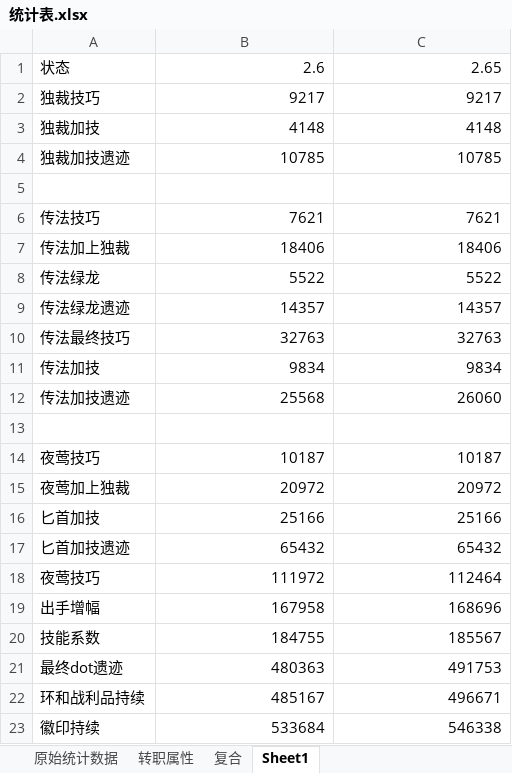
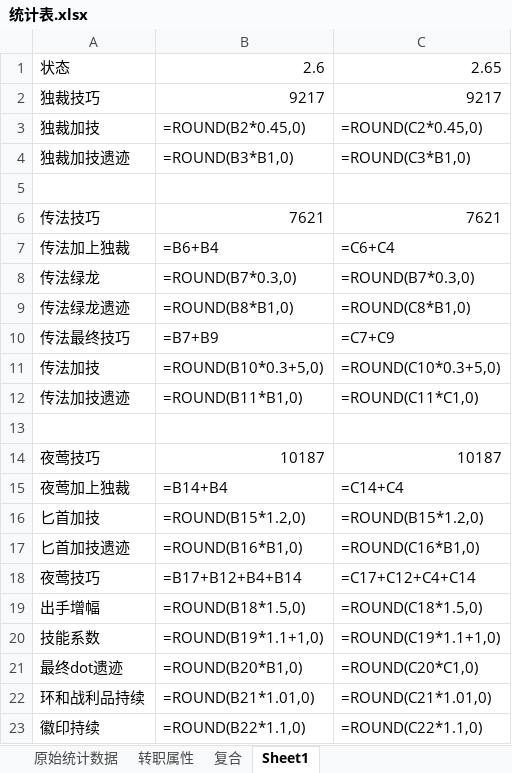
Before and after one commit to Xinjian-Jiang/Pub, an Excel workbook: 统计表.xlsx, sheet Sheet1, drawn as a sheet; values as stored, in another font and other column widths than the file's, no borders; formulas without a stored value are shown as written; the diff names each change by its address in the sheet, - before the commit and + after, or states it on an @@ line.

```diff
--- a/统计表.xlsx (sheet Sheet1)
+++ b/统计表.xlsx (sheet Sheet1)
-B3: 4148
+B3: =ROUND(B2*0.45,0)
-C3: 4148
+C3: =ROUND(C2*0.45,0)
-B4: 10785
+B4: =ROUND(B3*B1,0)
-C4: 10785
+C4: =ROUND(C3*B1,0)
-B7: 18406
+B7: =B6+B4
-C7: 18406
+C7: =C6+C4
-B8: 5522
+B8: =ROUND(B7*0.3,0)
-C8: 5522
+C8: =ROUND(B7*0.3,0)
-B9: 14357
+B9: =ROUND(B8*B1,0)
-C9: 14357
+C9: =ROUND(C8*B1,0)
-B10: 32763
+B10: =B7+B9
-C10: 32763
+C10: =C7+C9
-B11: 9834
+B11: =ROUND(B10*0.3+5,0)
-C11: 9834
+C11: =ROUND(C10*0.3+5,0)
-B12: 25568
+B12: =ROUND(B11*B1,0)
-C12: 26060
+C12: =ROUND(C11*C1,0)
-B15: 20972
+B15: =B14+B4
-C15: 20972
+C15: =C14+C4
-B16: 25166
+B16: =ROUND(B15*1.2,0)
-C16: 25166
+C16: =ROUND(B15*1.2,0)
-B17: 65432
+B17: =ROUND(B16*B1,0)
-C17: 65432
+C17: =ROUND(C16*B1,0)
-B18: 111972
+B18: =B17+B12+B4+B14
-C18: 112464
+C18: =C17+C12+C4+C14
-B19: 167958
+B19: =ROUND(B18*1.5,0)
-C19: 168696
+C19: =ROUND(C18*1.5,0)
-B20: 184755
+B20: =ROUND(B19*1.1+1,0)
-C20: 185567
+C20: =ROUND(C19*1.1+1,0)
-B21: 480363
+B21: =ROUND(B20*B1,0)
-C21: 491753
+C21: =ROUND(C20*C1,0)
-B22: 485167
+B22: =ROUND(B21*1.01,0)
-C22: 496671
+C22: =ROUND(C21*1.01,0)
-B23: 533684
+B23: =ROUND(B22*1.1,0)
-C23: 546338
+C23: =ROUND(C22*1.1,0)
```
Also changed, not shown: sheet 原始统计数据, sheet 复合, charts or pictures, 3 other files.
